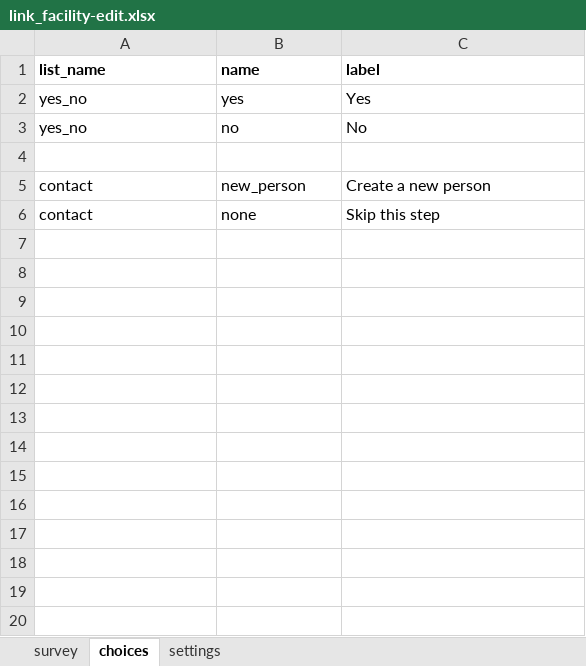
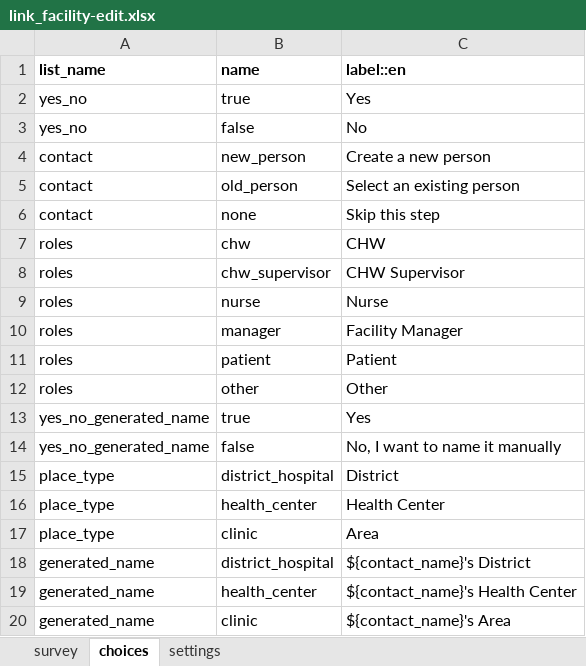
Before and after one commit to oyierp/community-testing-config-test, an Excel workbook: forms/contact/link_facility-edit.xlsx, sheet choices, drawn as a sheet; values as stored, in another font and other column widths than the file's, no borders; conditional formats not drawn; removed rows and columns are numbered as before the commit, all else as after; the diff names each change by its address in the sheet, - before the commit and + after, or states it on an @@ line.

```diff
--- a/forms/contact/link_facility-edit.xlsx (sheet choices)
+++ b/forms/contact/link_facility-edit.xlsx (sheet choices)
-C1: label
+C1: label::en
-B2 (name): yes
+B2 (name): true
-B3 (name): no
+B3 (name): false
-row 4: (empty)
+row 5: contact | old_person | Select an existing person
+row 7: roles | chw | CHW
+row 8: roles | chw_supervisor | CHW Supervisor
+row 9: roles | nurse | Nurse
+row 10: roles | manager | Facility Manager
+row 11: roles | patient | Patient
+row 12: roles | other | Other
+row 13: yes_no_generated_name | true | Yes
+row 14: yes_no_generated_name | false | No, I want to name it manually
+row 15: place_type | district_hospital | District
+row 16: place_type | health_center | Health Center
+row 17: place_type | clinic | Area
+row 18: generated_name | district_hospital | ${contact_name}'s District
+row 19: generated_name | health_center | ${contact_name}'s Health Center
+row 20: generated_name | clinic | ${contact_name}'s Area
```
Also changed, not shown: sheet survey, sheet settings, formulas that keep their value, forms/contact/chw_area-create.xlsx, forms/contact/chw_area-edit.xlsx, 1 other file.
